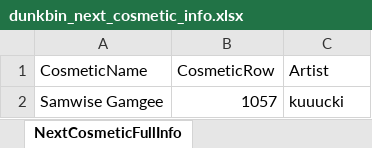
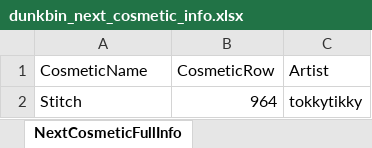
Before and after one commit to WUOTE/dunkbin-stats-images, an Excel workbook: public/sheets/dunkbin_next_cosmetic_info.xlsx, sheet NextCosmeticFullInfo, drawn as a sheet; values as stored, in another font and other column widths than the file's, no borders; removed rows and columns are numbered as before the commit, all else as after; the diff names each change by its address in the sheet, - before the commit and + after, or states it on an @@ line.

Commit message:
update next cosmetic and next cosmetic artist

```diff
--- a/public/sheets/dunkbin_next_cosmetic_info.xlsx (sheet NextCosmeticFullInfo)
+++ b/public/sheets/dunkbin_next_cosmetic_info.xlsx (sheet NextCosmeticFullInfo)
-row 2: Samwise Gamgee | 1057 | kuuucki
+row 2: Stitch | 964 | tokkytikky
```
